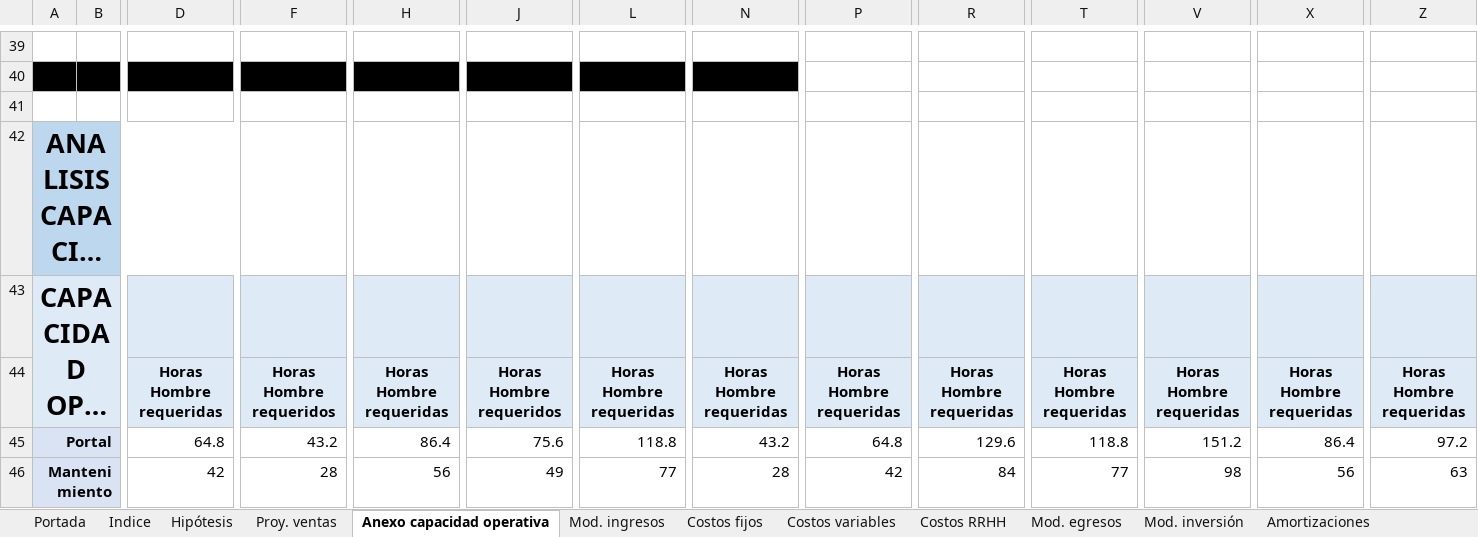
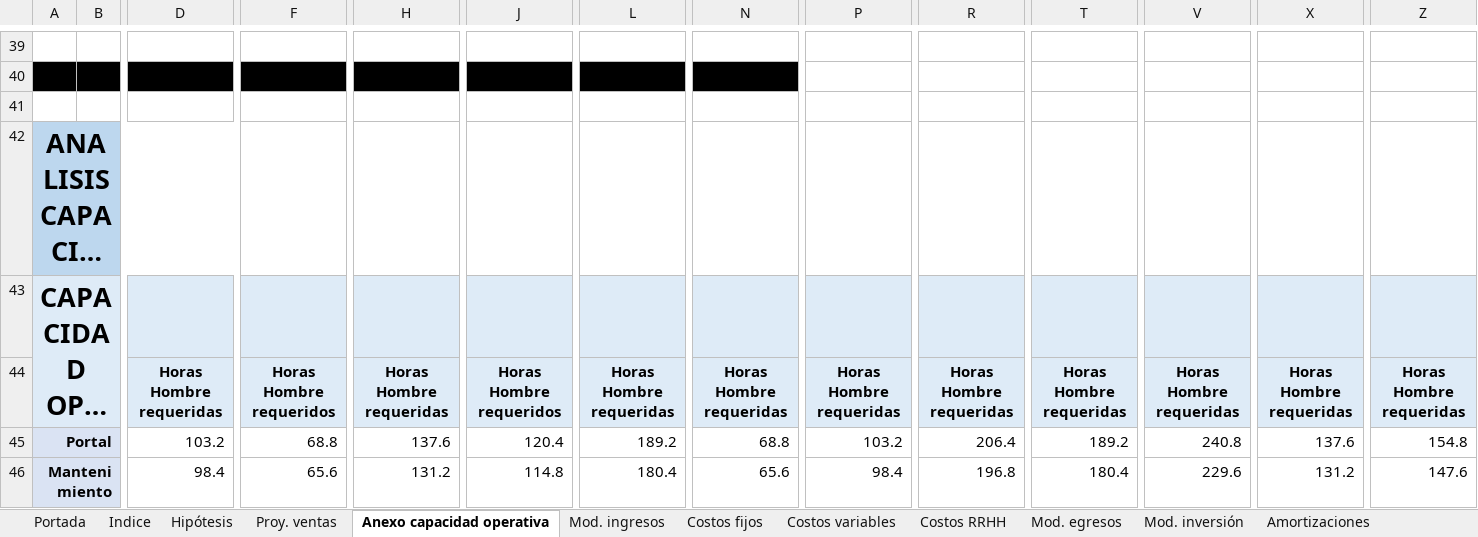
Before and after one commit to MartinSob/tfi-my-news, an Excel workbook: Sobrero - Presupuesto financiero.xlsx, sheet Anexo capacidad operativa, drawn as a sheet; only a part is shown, gaps mark what is left out; long unchanged cells end in …; values as stored, in another font and other column widths than the file's, no borders; charts and pictures not drawn; the diff covers the shown part only; the diff names each change by its address in the sheet, - before the commit and + after, or states it on an @@ line.

Commit message:
Add presupuesto financiero

```diff
--- a/Sobrero - Presupuesto financiero.xlsx (sheet Anexo capacidad operativa)
+++ b/Sobrero - Presupuesto financiero.xlsx (sheet Anexo capacidad operativa)
-D45: 64.8
+D45: 103.2
-F45: 43.2
+F45: 68.8
-H45: 86.4
+H45: 137.6
-J45: 75.6
+J45: 120.4
-L45: 118.8
+L45: 189.2
-N45: 43.2
+N45: 68.8
-P45: 64.8
+P45: 103.2
-R45: 129.6
+R45: 206.4
-T45: 118.8
+T45: 189.2
-V45: 151.2
+V45: 240.8
-X45: 86.4
+X45: 137.6
-Z45: 97.2
+Z45: 154.8
-D46: 42
+D46: 98.4
-F46: 28
+F46: 65.6
-H46: 56
+H46: 131.2
-J46: 49
+J46: 114.8
-L46: 77
+L46: 180.4
-N46: 28
+N46: 65.6
-P46: 42
+P46: 98.4
-R46: 84
+R46: 196.8
-T46: 77
+T46: 180.4
-V46: 98
+V46: 229.6
-X46: 56
+X46: 131.2
-Z46: 63
+Z46: 147.6
```
Also changed, not shown: 108 edited cells elsewhere in this sheet, sheet Portada, charts or pictures.
